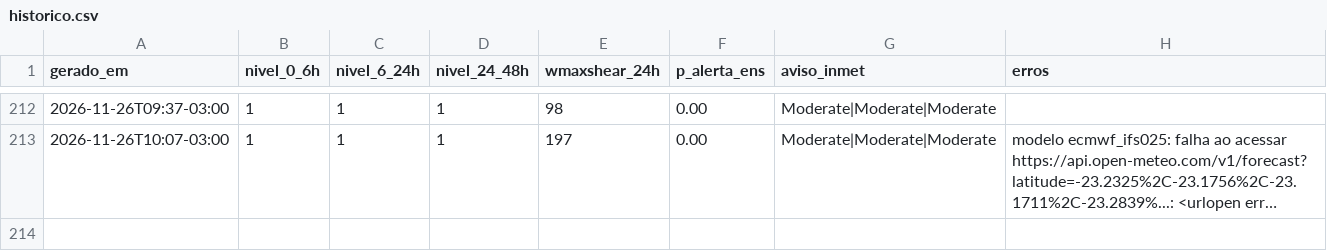
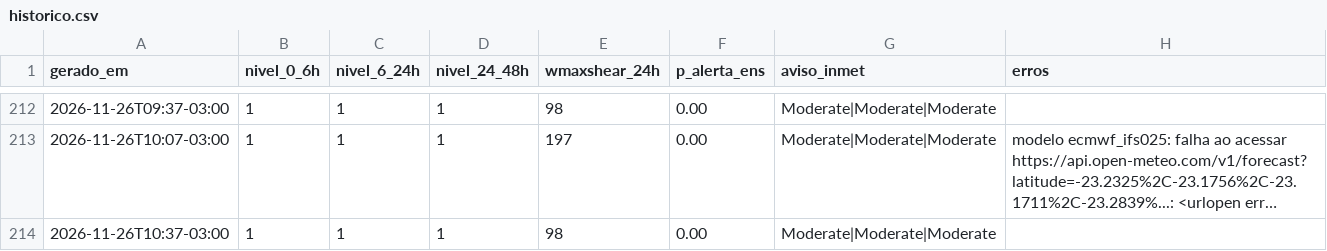
Before and after one commit to lfbarco74-arch/alerta-astorga, a CSV file: historico.csv, drawn as a sheet; only a part is shown, gaps mark what is left out; long unchanged cells end in …; the diff names each change by its address in the sheet, - before the commit and + after, or states it on an @@ line.

```diff
--- a/historico.csv
+++ b/historico.csv
+row 214: 2026-11-26T10:37-03:00 | 1 | 1 | 1 | 98 | 0.00 | Moderate|Moderate|Moderate
```
Also changed, not shown: 2 other files.
